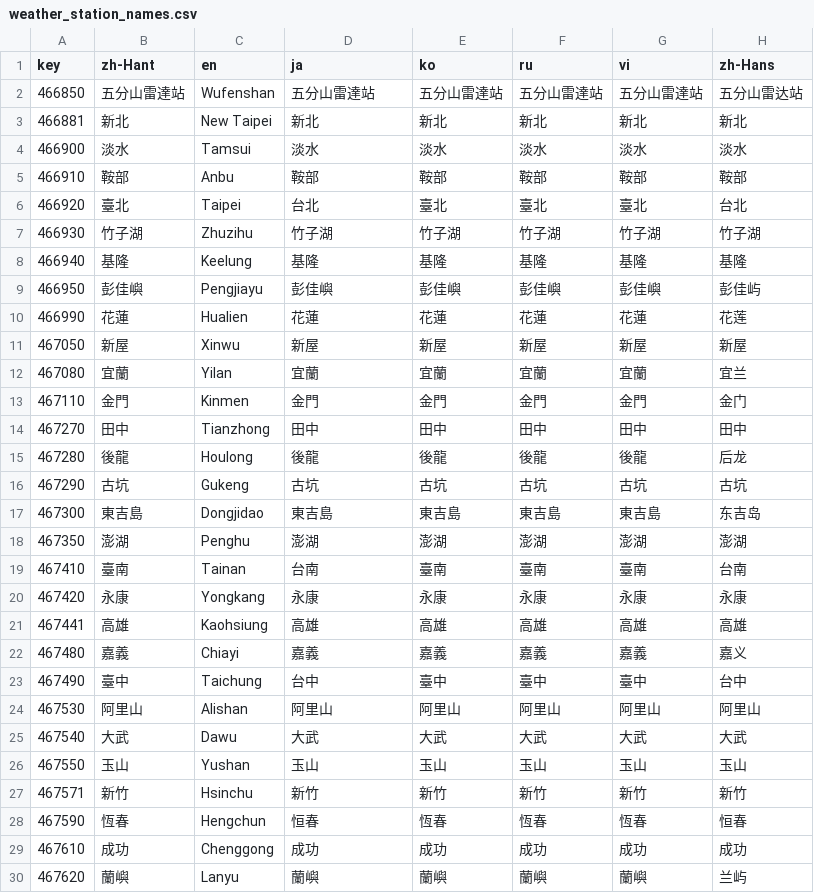
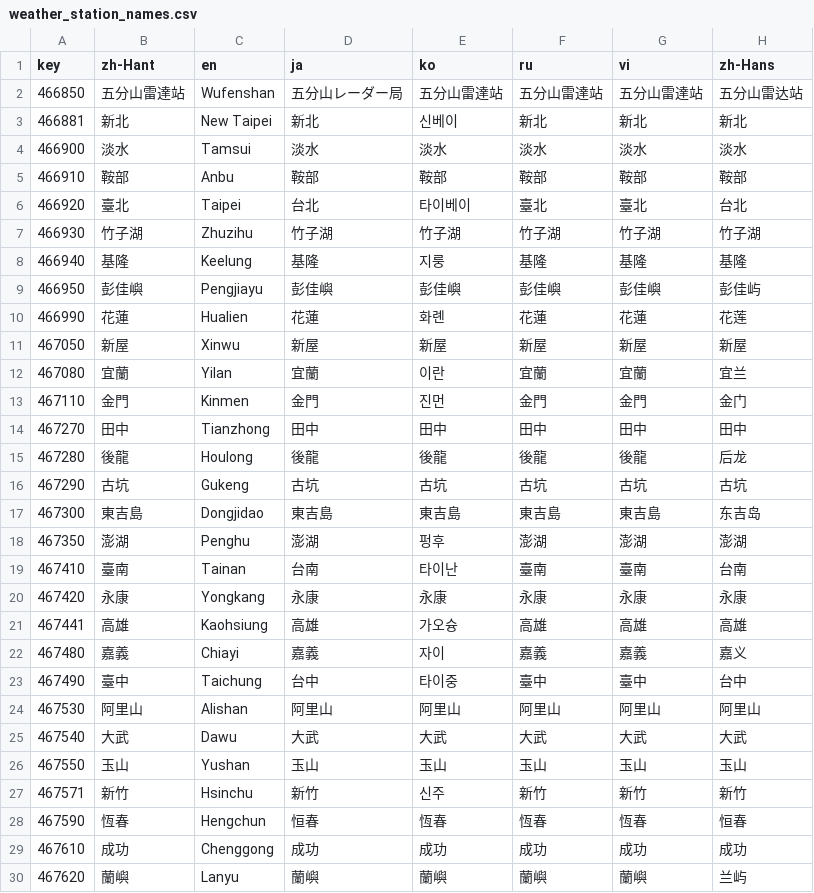
Before and after one commit to ExpTechTW/DPIP, a CSV file: assets/translations/weather_station_names.csv, drawn as a sheet; only a part is shown; the diff covers the shown part only.

Commit message:
New translations weather_station_names.csv (Multilingual)

```diff
--- a/assets/translations/weather_station_names.csv
+++ b/assets/translations/weather_station_names.csv
@@ -1,14 +1,14 @@
 "key","zh-Hant","en","ja","ko","ru","vi","zh-Hans"
-"466850","五分山雷達站","Wufenshan","五分山雷達站","五分山雷達站","五分山雷達站","五分山雷達站","五分山雷达站"
-"466881","新北","New Taipei","新北","新北","新北","新北","新北"
+"466850","五分山雷達站","Wufenshan","五分山レーダー局","五分山雷達站","五分山雷達站","五分山雷達站","五分山雷达站"
+"466881","新北","New Taipei","新北","신베이","新北","新北","新北"
 "466900","淡水","Tamsui","淡水","淡水","淡水","淡水","淡水"
 "466910","鞍部","Anbu","鞍部","鞍部","鞍部","鞍部","鞍部"
-"466920","臺北","Taipei","台北","臺北","臺北","臺北","台北"
+"466920","臺北","Taipei","台北","타이베이","臺北","臺北","台北"
 "466930","竹子湖","Zhuzihu","竹子湖","竹子湖","竹子湖","竹子湖","竹子湖"
-"466940","基隆","Keelung","基隆","基隆","基隆","基隆","基隆"
+"466940","基隆","Keelung","基隆","지룽","基隆","基隆","基隆"
 "466950","彭佳嶼","Pengjiayu","彭佳嶼","彭佳嶼","彭佳嶼","彭佳嶼","彭佳屿"
-"466990","花蓮","Hualien","花蓮","花蓮","花蓮","花蓮","花莲"
+"466990","花蓮","Hualien","花蓮","화롄","花蓮","花蓮","花莲"
 "467050","新屋","Xinwu","新屋","新屋","新屋","新屋","新屋"
-"467080","宜蘭","Yilan","宜蘭","宜蘭","宜蘭","宜蘭","宜兰"
-"467110","金門","Kinmen","金門","金門","金門","金門","金门"
+"467080","宜蘭","Yilan","宜蘭","이란","宜蘭","宜蘭","宜兰"
+"467110","金門","Kinmen","金門","진먼","金門","金門","金门"
 "467270","田中","Tianzhong","田中","田中","田中","田中","田中"
@@ -17,8 +17,8 @@
 "467300","東吉島","Dongjidao","東吉島","東吉島","東吉島","東吉島","东吉岛"
-"467350","澎湖","Penghu","澎湖","澎湖","澎湖","澎湖","澎湖"
-"467410","臺南","Tainan","台南","臺南","臺南","臺南","台南"
+"467350","澎湖","Penghu","澎湖","펑후","澎湖","澎湖","澎湖"
+"467410","臺南","Tainan","台南","타이난","臺南","臺南","台南"
 "467420","永康","Yongkang","永康","永康","永康","永康","永康"
-"467441","高雄","Kaohsiung","高雄","高雄","高雄","高雄","高雄"
-"467480","嘉義","Chiayi","嘉義","嘉義","嘉義","嘉義","嘉义"
-"467490","臺中","Taichung","台中","臺中","臺中","臺中","台中"
+"467441","高雄","Kaohsiung","高雄","가오슝","高雄","高雄","高雄"
+"467480","嘉義","Chiayi","嘉義","자이","嘉義","嘉義","嘉义"
+"467490","臺中","Taichung","台中","타이중","臺中","臺中","台中"
 "467530","阿里山","Alishan","阿里山","阿里山","阿里山","阿里山","阿里山"
@@ -26,3 +26,3 @@
 "467550","玉山","Yushan","玉山","玉山","玉山","玉山","玉山"
-"467571","新竹","Hsinchu","新竹","新竹","新竹","新竹","新竹"
+"467571","新竹","Hsinchu","新竹","신주","新竹","新竹","新竹"
 "467590","恆春","Hengchun","恒春","恆春","恆春","恆春","恒春"
```
Also changed, not shown: 92 edited cells elsewhere in this file.
